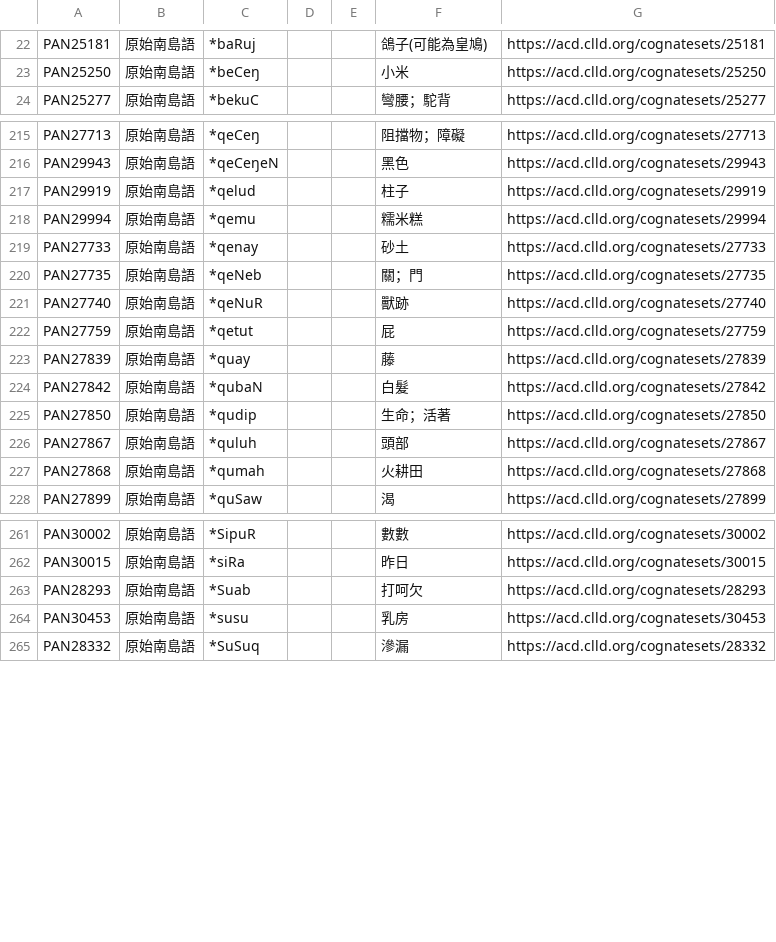
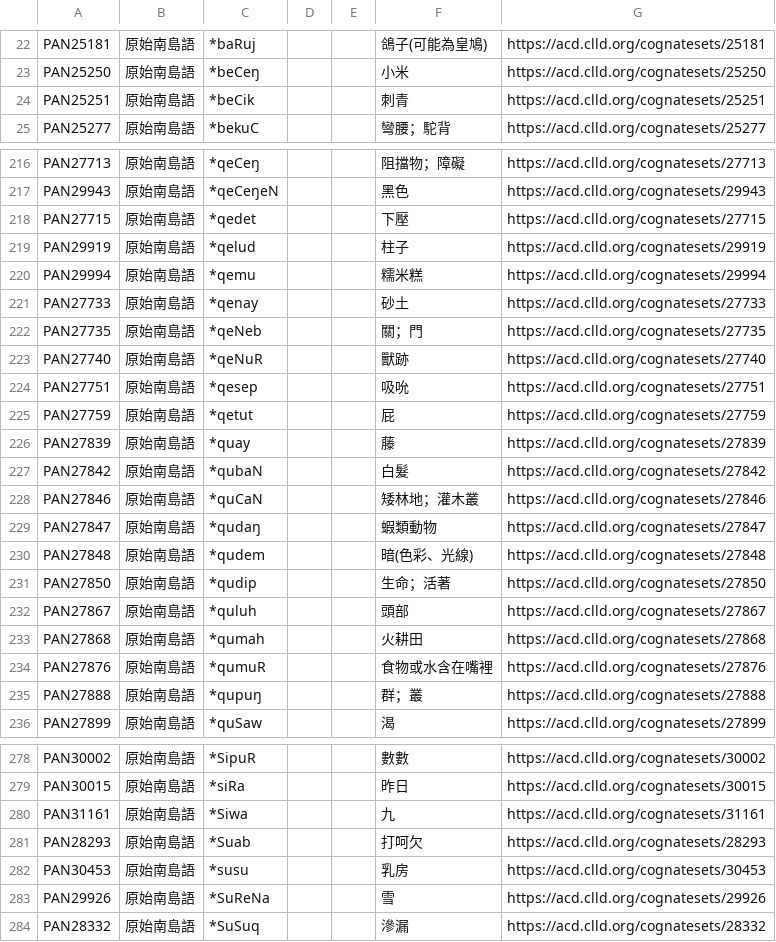
Before and after one commit to haiangdict/HLDPwn, a CSV file: data/HLD-Etymology.csv, drawn as a sheet; only a part is shown, gaps mark what is left out; the diff covers the shown part only; the diff names each change by its address in the sheet, - before the commit and + after, or states it on an @@ line.

```diff
--- a/data/HLD-Etymology.csv
+++ b/data/HLD-Etymology.csv
+row 24: PAN25251 | 原始南島語 | *beCik |  |  | 刺青 | https://acd.clld.org/cognatesets/25251
+row 218: PAN27715 | 原始南島語 | *qedet |  |  | 下壓 | https://acd.clld.org/cognatesets/27715
+row 224: PAN27751 | 原始南島語 | *qesep |  |  | 吸吮 | https://acd.clld.org/cognatesets/27751
+row 228: PAN27846 | 原始南島語 | *quCaN |  |  | 矮林地；灌木叢 | https://acd.clld.org/cognatesets/27846
+row 229: PAN27847 | 原始南島語 | *qudaŋ |  |  | 蝦類動物 | https://acd.clld.org/cognatesets/27847
+row 230: PAN27848 | 原始南島語 | *qudem |  |  | 暗(色彩、光線) | https://acd.clld.org/cognatesets/27848
+row 234: PAN27876 | 原始南島語 | *qumuR |  |  | 食物或水含在嘴裡 | https://acd.clld.org/cognatesets/27876
+row 235: PAN27888 | 原始南島語 | *qupuŋ |  |  | 群；叢 | https://acd.clld.org/cognatesets/27888
+row 280: PAN31161 | 原始南島語 | *Siwa |  |  | 九 | https://acd.clld.org/cognatesets/31161
+row 283: PAN29926 | 原始南島語 | *SuReNa |  |  | 雪 | https://acd.clld.org/cognatesets/29926
```
Also changed, not shown: 12 added rows and 2 edited cells elsewhere in this file, data/07-Senses.csv, 1 other file.
